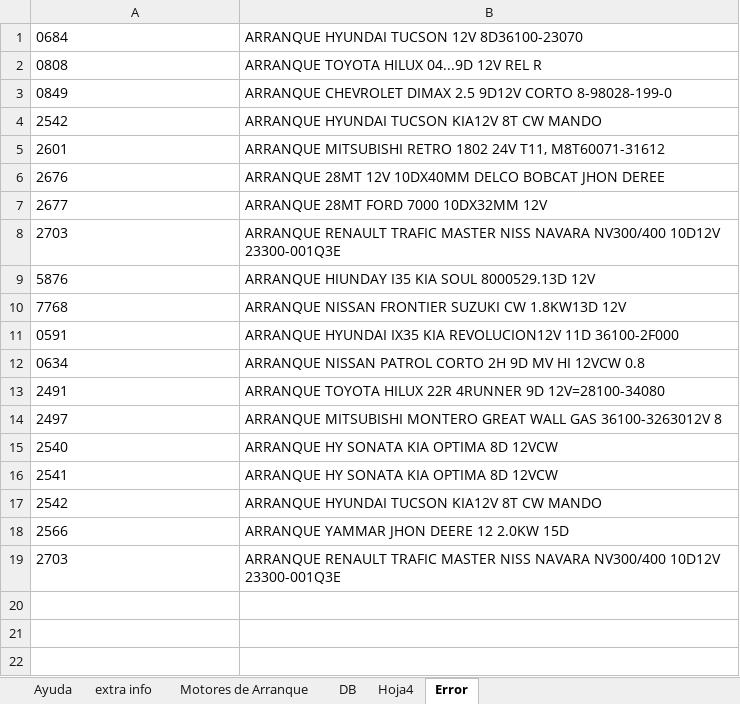
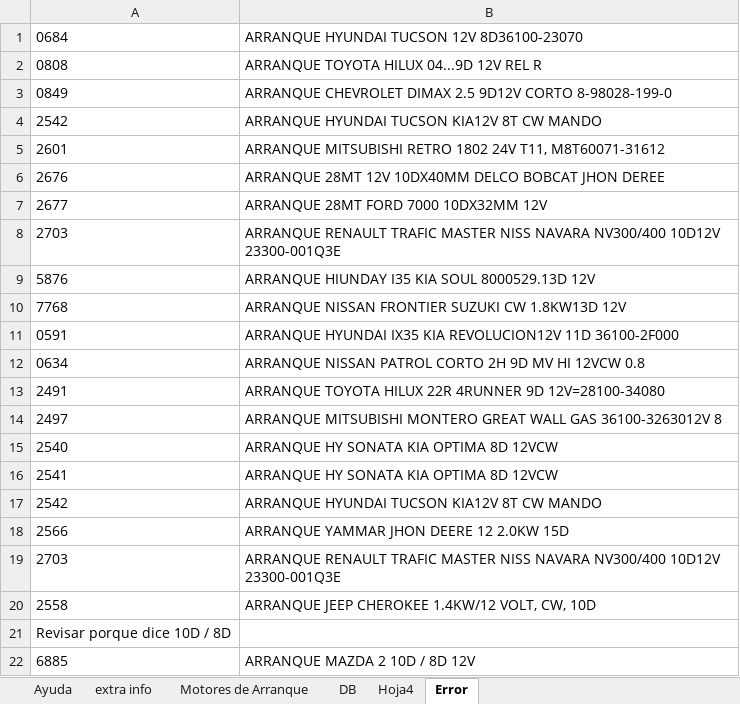
Before and after one commit to gesveen/Lekar-Automotriz, an Excel workbook: Alternadores-MercadoLibre.xlsm, sheet Error, drawn as a sheet; values as stored, in another font and other column widths than the file's, no borders; the diff names each change by its address in the sheet, - before the commit and + after, or states it on an @@ line.

Commit message:
Hoja de Errores a Corregir en el Sistema Voltaje Dientes y Rotacion

```diff
--- a/Alternadores-MercadoLibre.xlsm (sheet Error)
+++ b/Alternadores-MercadoLibre.xlsm (sheet Error)
+row 20: 2558 | ARRANQUE JEEP CHEROKEE 1.4KW/12 VOLT, CW, 10D
+row 21: Revisar porque dice 10D / 8D
+row 22: 6885 | ARRANQUE MAZDA 2 10D / 8D 12V
```
Also changed, not shown: sheet Hoja4, hidden cells.
